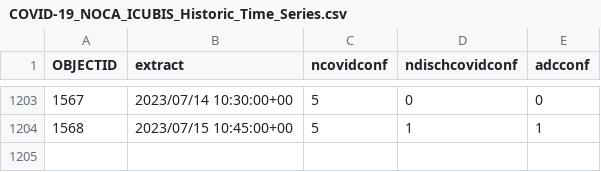
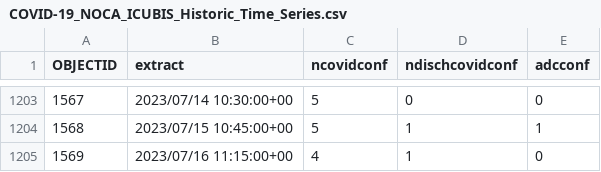
Before and after one commit to stephenc/2021-ireland-stats, a CSV file: data/COVID-19_NOCA_ICUBIS_Historic_Time_Series.csv, drawn as a sheet; only a part is shown, gaps mark what is left out; the diff names each change by its address in the sheet, - before the commit and + after, or states it on an @@ line.

```diff
--- a/data/COVID-19_NOCA_ICUBIS_Historic_Time_Series.csv
+++ b/data/COVID-19_NOCA_ICUBIS_Historic_Time_Series.csv
+row 1205: 1569 | 2023/07/16 11:15:00+00 | 4 | 1 | 0
```
Also changed, not shown: 1 other file.
